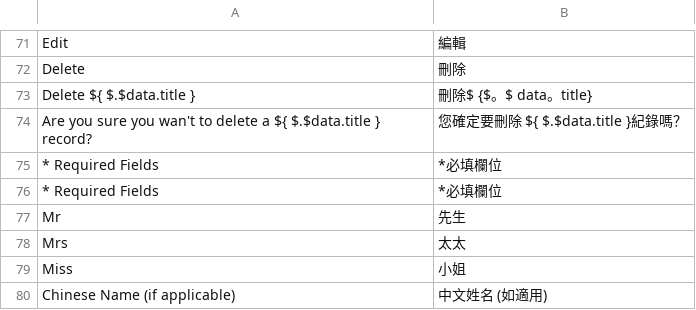
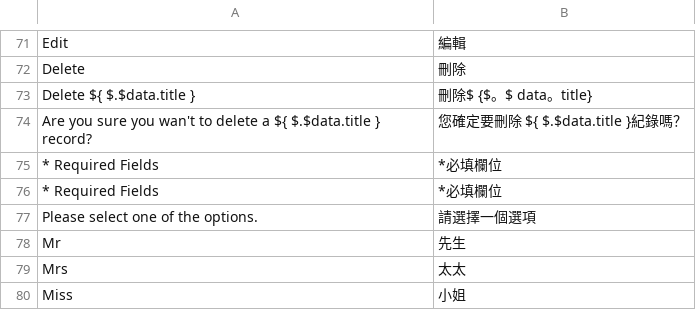
Before and after one commit to Cleargo/plc, a CSV file: app/code/Cleargo/Warranty/i18n/zh_Hant_HK.csv, drawn as a sheet; only a part is shown, gaps mark what is left out; the shorter side is filled out with more unchanged rows; the diff names each change by its address in the sheet, - before the commit and + after, or states it on an @@ line.

```diff
--- a/app/code/Cleargo/Warranty/i18n/zh_Hant_HK.csv
+++ b/app/code/Cleargo/Warranty/i18n/zh_Hant_HK.csv
+row 77: Please select one of the options. | 請選擇一個選項
```
Also changed, not shown: app/i18n/magentotwotranslations/zh_Hans_CN/zh_Hans_CN.csv, 3 other files.
